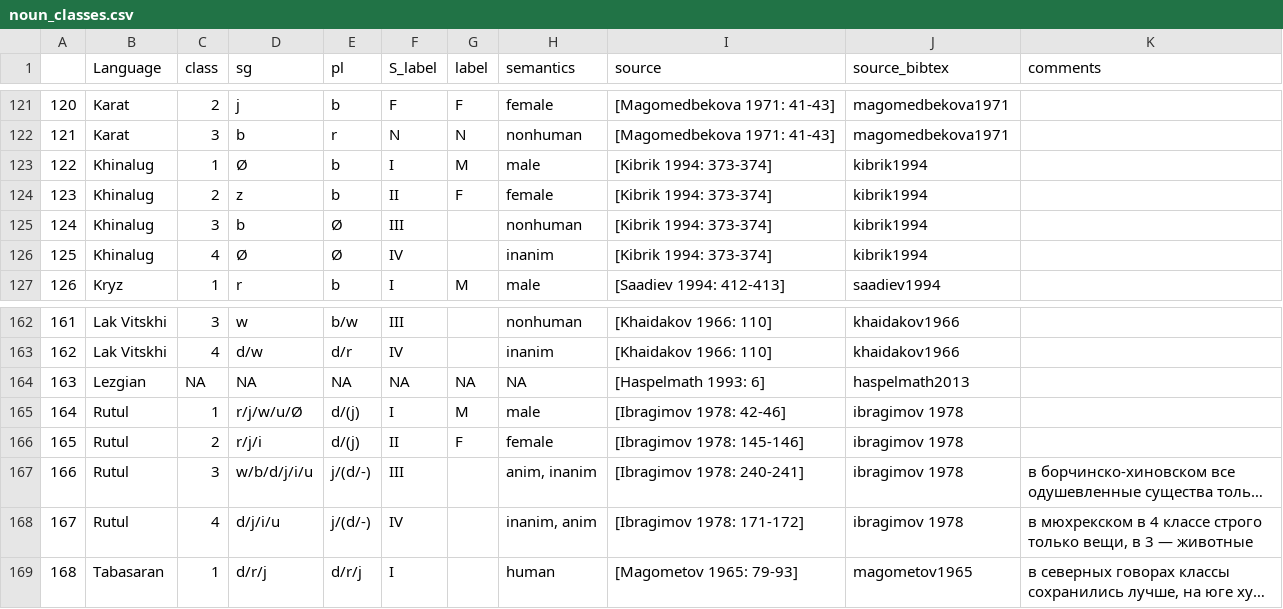
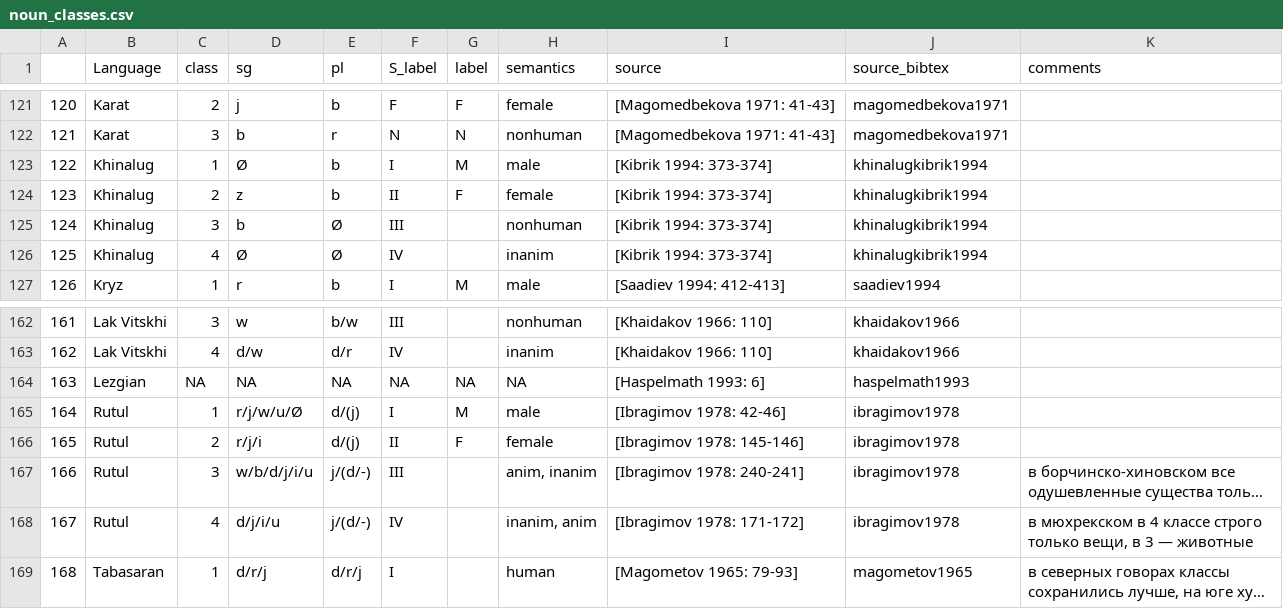
Before and after one commit to kartozia/spatial_analysis_of_NakhDaghestanian_languages, a CSV file: data/noun_classes.csv, drawn as a sheet; only a part is shown, gaps mark what is left out; long unchanged cells end in …; the diff names each change by its address in the sheet, - before the commit and + after, or states it on an @@ line.

Commit message:
bib fixed

```diff
--- a/data/noun_classes.csv
+++ b/data/noun_classes.csv
-J123:J126 (source_bibtex): kibrik1994
+J123:J126 (source_bibtex): khinalugkibrik1994
-J164 (source_bibtex): haspelmath2013
+J164 (source_bibtex): haspelmath1993
-J165:J168 (source_bibtex): ibragimov 1978
+J165:J168 (source_bibtex): ibragimov1978
```
